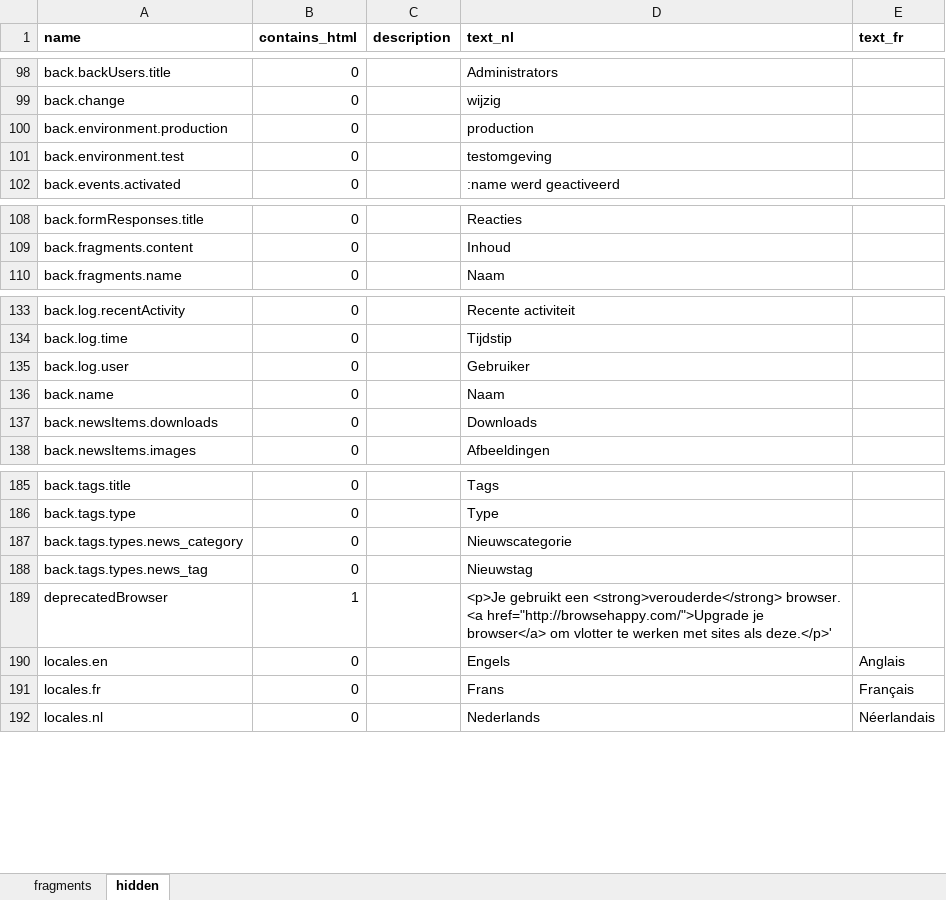
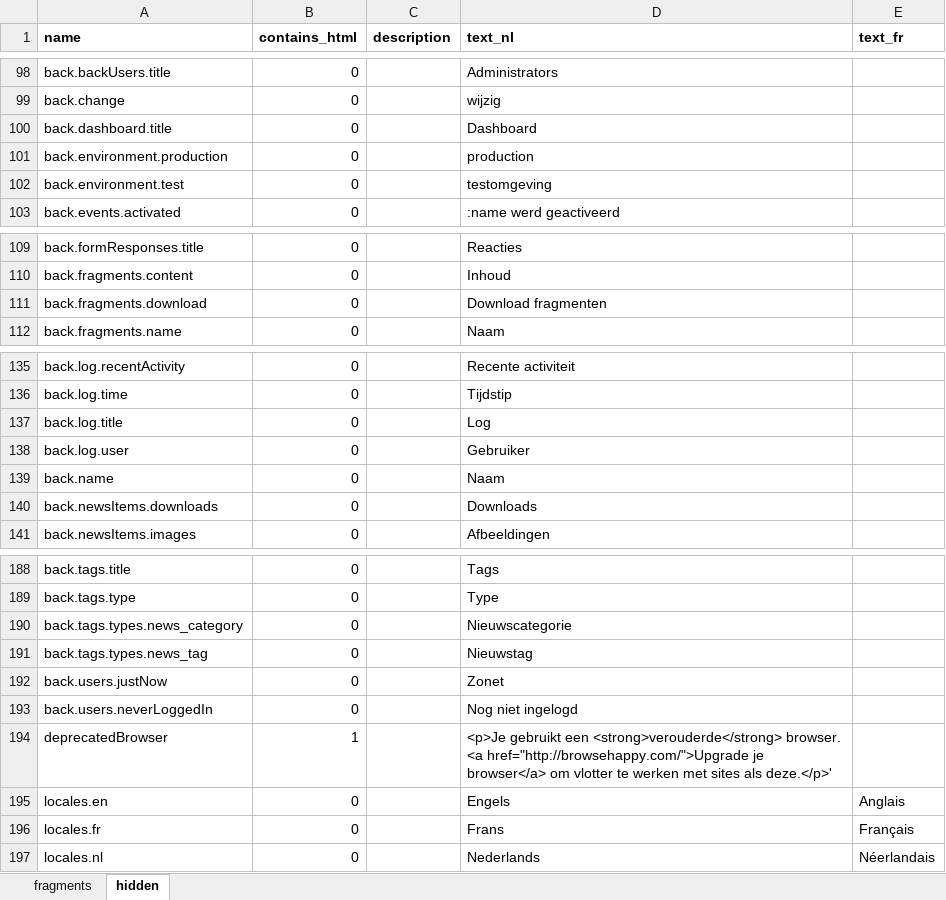
Before and after one commit to spatie/blender, an Excel workbook: database/seeds/data/fragments.xlsx, sheet hidden, drawn as a sheet; only a part is shown, gaps mark what is left out; values as stored, in another font and other column widths than the file's, no borders; the diff names each change by its address in the sheet, - before the commit and + after, or states it on an @@ line.

Commit message:
Fragments

```diff
--- a/database/seeds/data/fragments.xlsx (sheet hidden)
+++ b/database/seeds/data/fragments.xlsx (sheet hidden)
+row 100: back.dashboard.title | 0 |  | Dashboard
+row 111: back.fragments.download | 0 |  | Download fragmenten
+row 137: back.log.title | 0 |  | Log
+row 192: back.users.justNow | 0 |  | Zonet
+row 193: back.users.neverLoggedIn | 0 |  | Nog niet ingelogd
```
